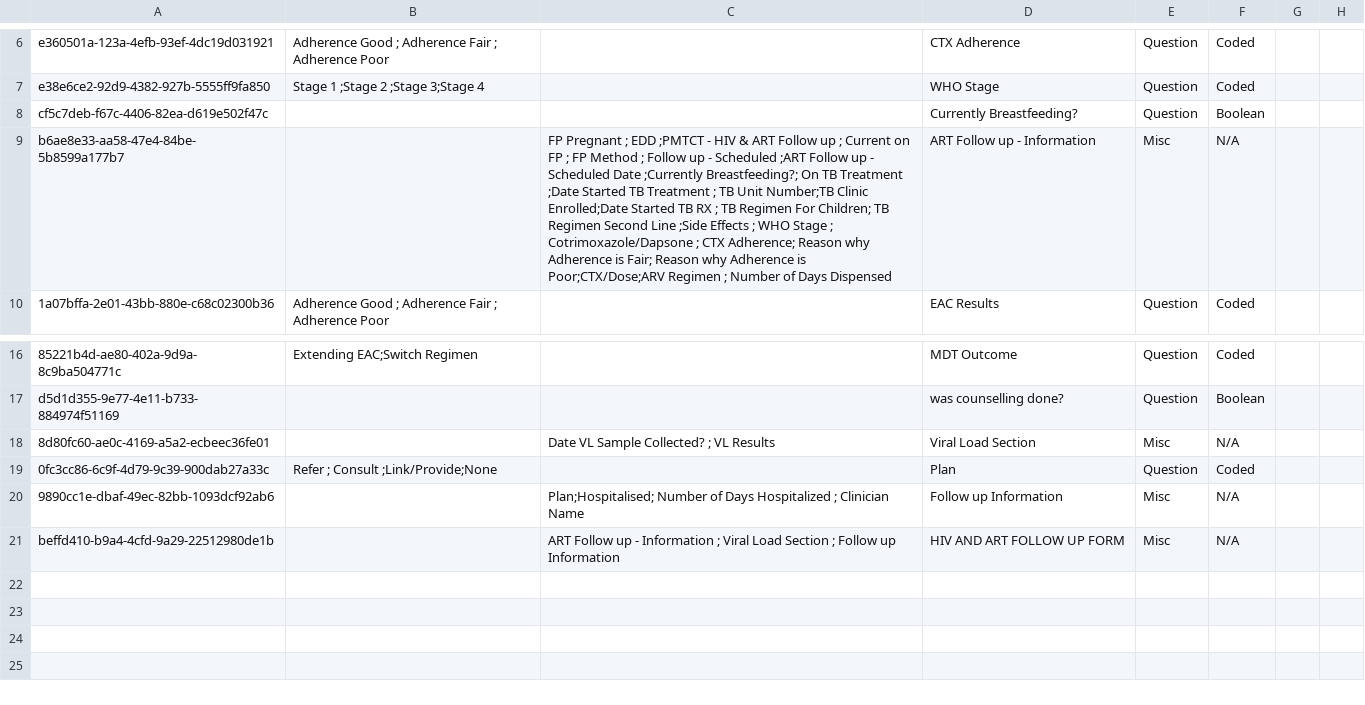
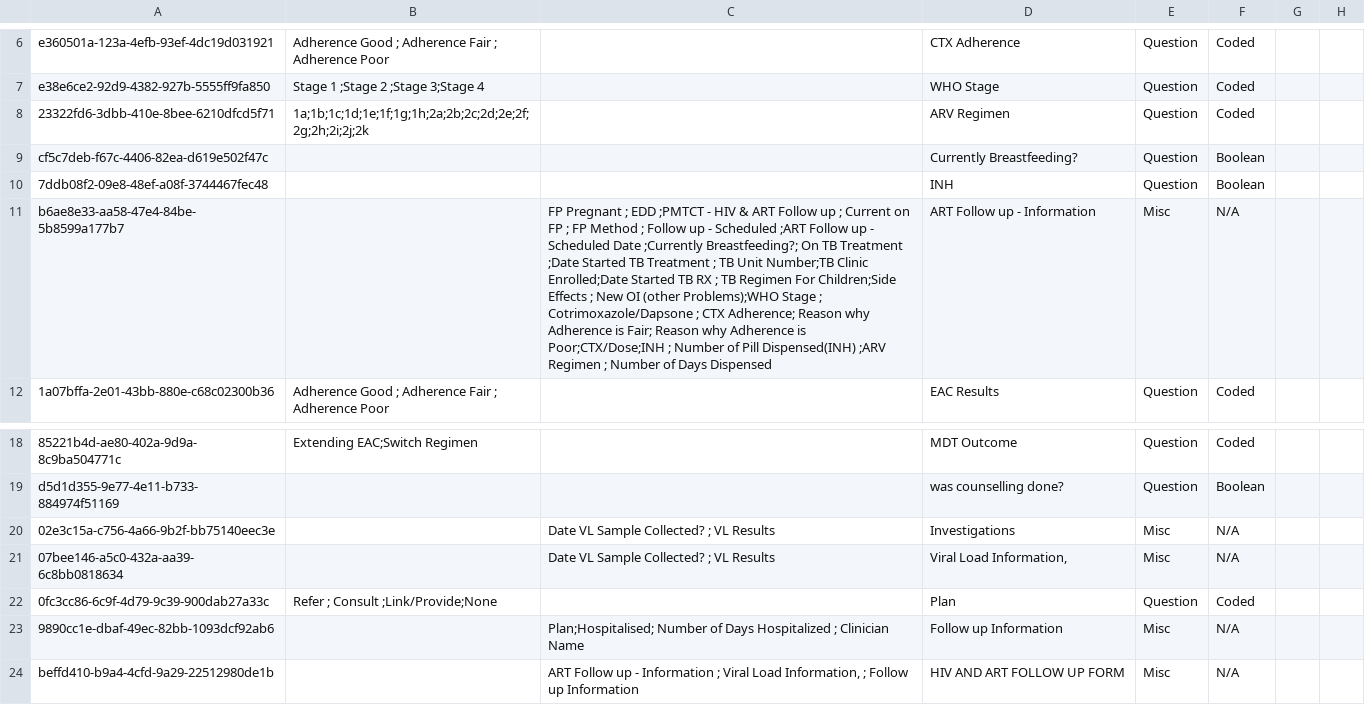
Before and after one commit to IntelliSOFT-Consulting/kspras_metadata, a CSV file: configuration/concepts/hiv_and_art_follow_up_concept_set.csv, drawn as a sheet; only a part is shown, gaps mark what is left out; addresses are those after the commit; the diff names each change by its address in the sheet, - before the commit and + after, or states it on an @@ line.

```diff
--- a/configuration/concepts/hiv_and_art_follow_up_concept_set.csv
+++ b/configuration/concepts/hiv_and_art_follow_up_concept_set.csv
+row 8: 23322fd6-3dbb-410e-8bee-6210dfcd5f71 | 1a;1b;1c;1d;1e;1f;1g;1h;2a;2b;2c;2d;2e;2f;2g;2h;2i;2j;2k |  | ARV Regimen | Question | Coded
+row 10: 7ddb08f2-09e8-48ef-a08f-3744467fec48 |  |  | INH | Question | Boolean
-C11: …Regimen For Children; TB Regimen Second Line ;Side Effects ; WHO Stage ; Cotrimoxazole/Dapsone ; CTX Adherence; Reason why Adherence is Fair; Reason why Adherence is Poor;CTX/Dose;ARV Regimen ;…
+C11: …Regimen For Children;Side Effects ; New OI (other Problems);WHO Stage ; Cotrimoxazole/Dapsone ; CTX Adherence; Reason why Adherence is Fair; Reason why Adherence is Poor;CTX/Dose;INH ; Number of Pill Dispensed(INH) ;ARV Regimen ;…
+row 20: 02e3c15a-c756-4a66-9b2f-bb75140eec3e |  | Date VL Sample Collected? ; VL Results | Investigations | Misc | N/A
-A21: 8d80fc60-ae0c-4169-a5a2-ecbeec36fe01
+A21: 07bee146-a5c0-432a-aa39-6c8bb0818634
-D21: Viral Load Section
+D21: Viral Load Information,
-C24: …Viral Load Section ; Follow…
+C24: …Viral Load Information, ; Follow…
```
Also changed, not shown: configuration/concepts/Enhanced Adherence Couselling Form.csv, configuration/concepts/hiv_and_art_follow_up_concepts.csv.
